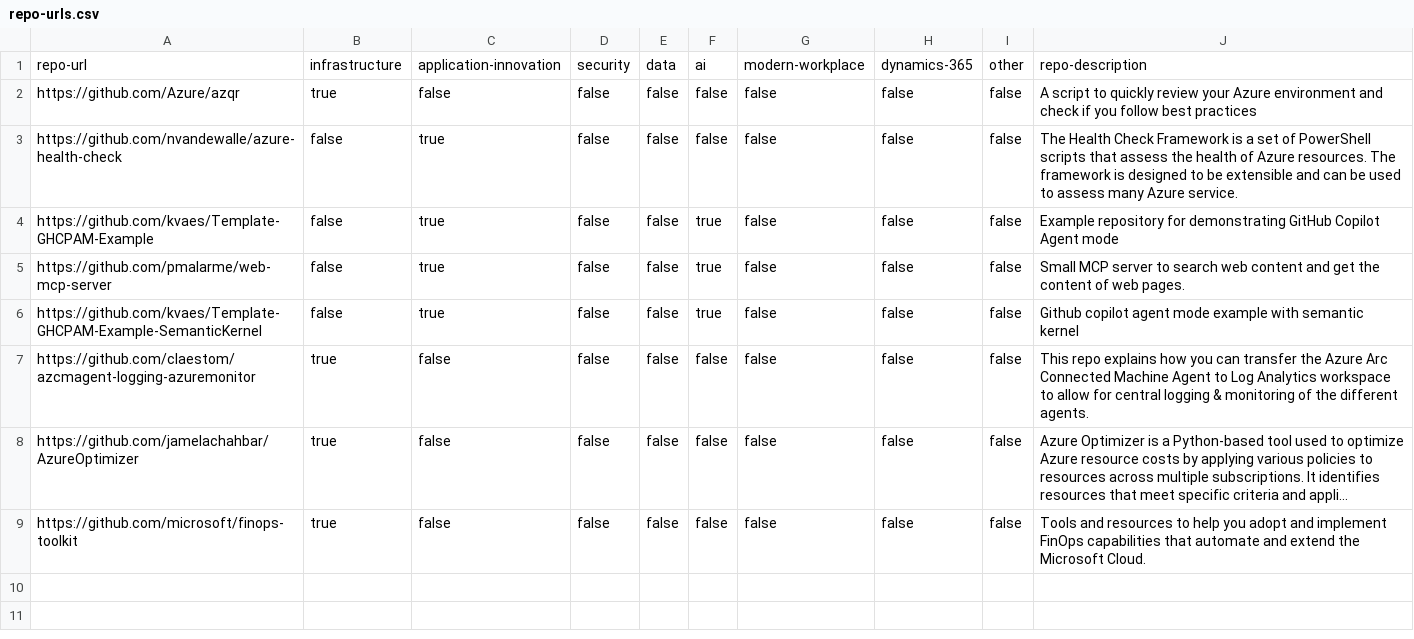
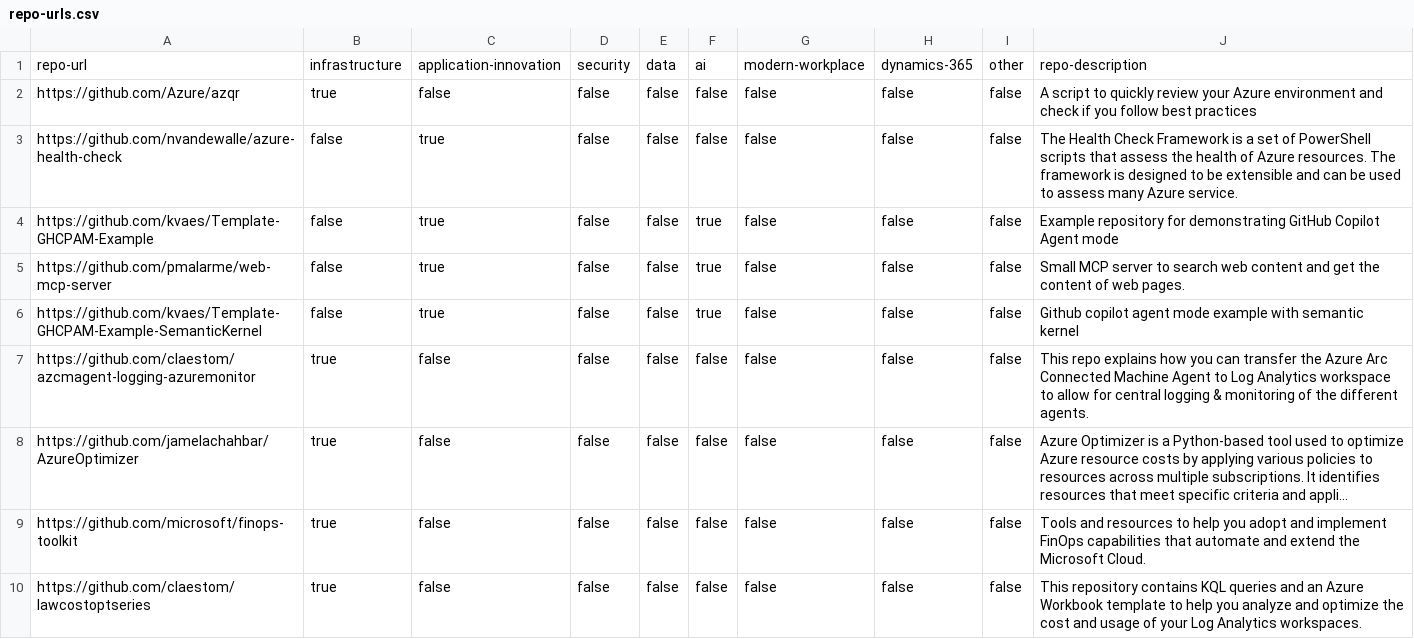
Before and after one commit to BeLux-Engineering-Experience/home, a CSV file: repo-urls.csv, drawn as a sheet; long unchanged cells end in …; the diff names each change by its address in the sheet, - before the commit and + after, or states it on an @@ line.

```diff
--- a/repo-urls.csv
+++ b/repo-urls.csv
+row 10: https://github.com/claestom/lawcostoptseries | true | false | false | false | false | false | false | false | This repository contains KQL queries and an Azure Workbook template to help you analyze and optimize the cost and usage of your Log Analytics workspaces.
```
